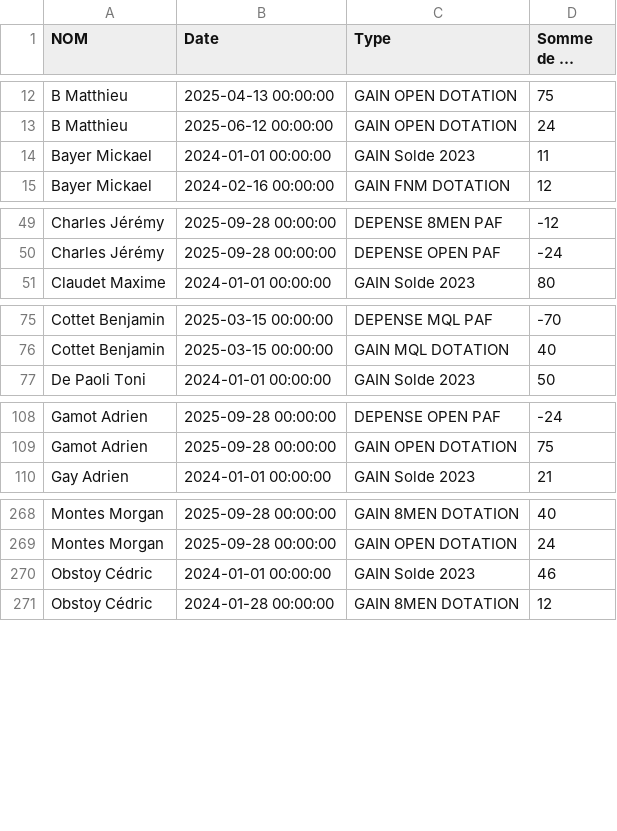
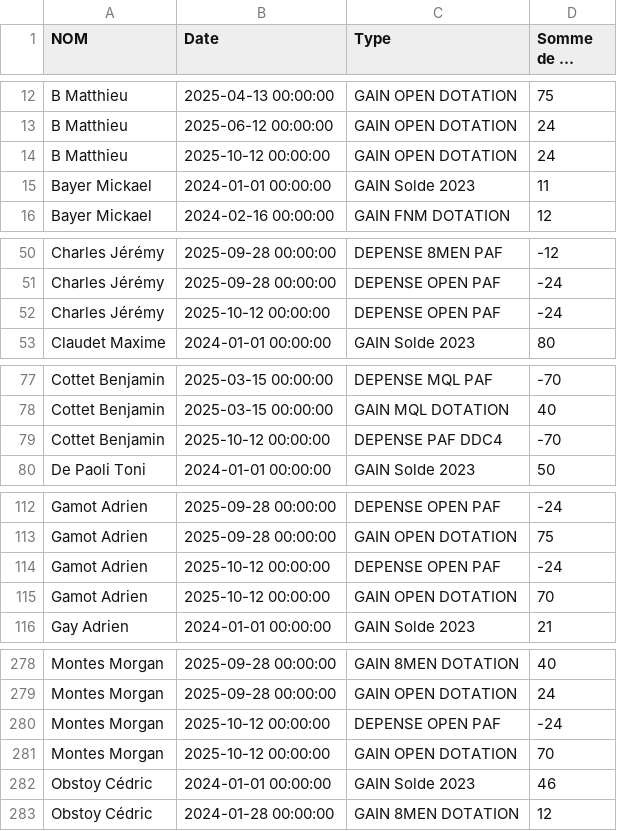
Before and after one commit to xennio29/MCB, a CSV file: src/assets/data_tix.csv, drawn as a sheet; only a part is shown, gaps mark what is left out; long unchanged cells end in …; the diff covers the shown part only; the diff names each change by its address in the sheet, - before the commit and + after, or states it on an @@ line.

```diff
--- a/src/assets/data_tix.csv
+++ b/src/assets/data_tix.csv
+row 14: B Matthieu | 2025-10-12 00:00:00 | GAIN OPEN DOTATION | 24
+row 52: Charles Jérémy | 2025-10-12 00:00:00 | DEPENSE OPEN PAF | -24
+row 79: Cottet Benjamin | 2025-10-12 00:00:00 | DEPENSE PAF DDC4 | -70
+row 114: Gamot Adrien | 2025-10-12 00:00:00 | DEPENSE OPEN PAF | -24
+row 115: Gamot Adrien | 2025-10-12 00:00:00 | GAIN OPEN DOTATION | 70
+row 280: Montes Morgan | 2025-10-12 00:00:00 | DEPENSE OPEN PAF | -24
+row 281: Montes Morgan | 2025-10-12 00:00:00 | GAIN OPEN DOTATION | 70
```
Also changed, not shown: 15 added rows and 3 edited cells elsewhere in this file, src/assets/data_masters.csv, 2 other files.
